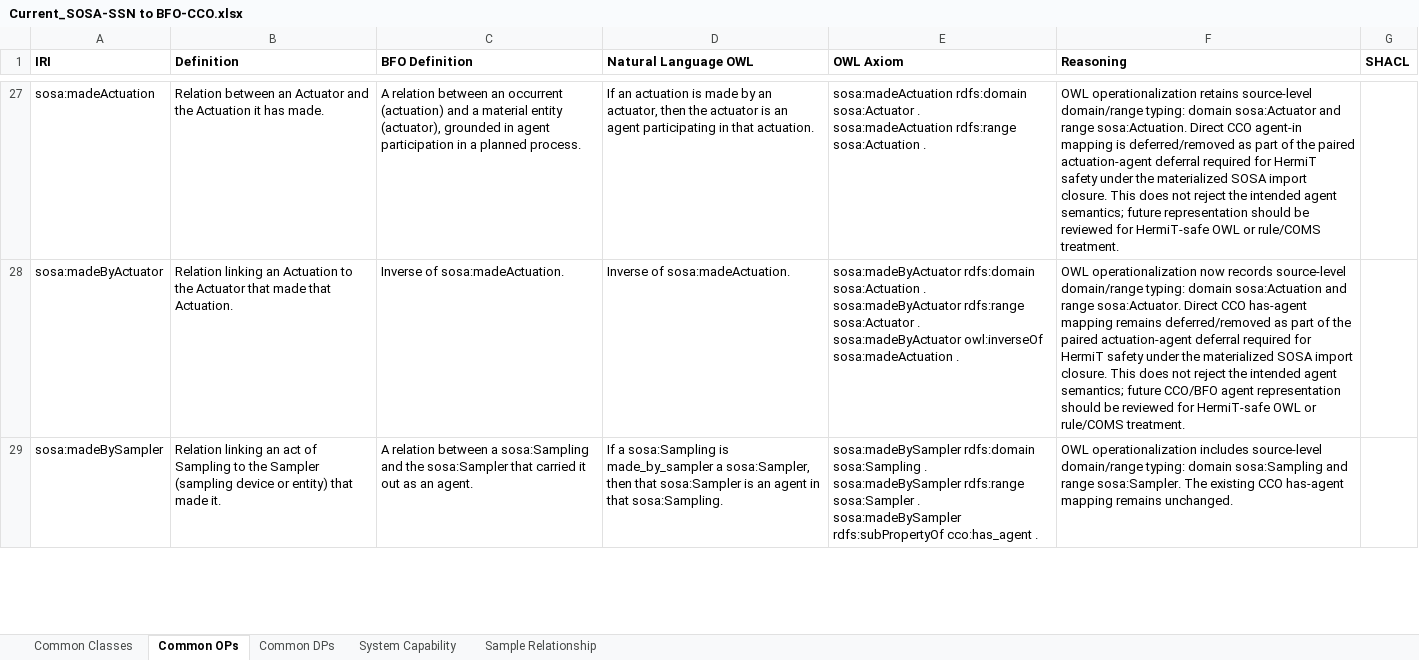
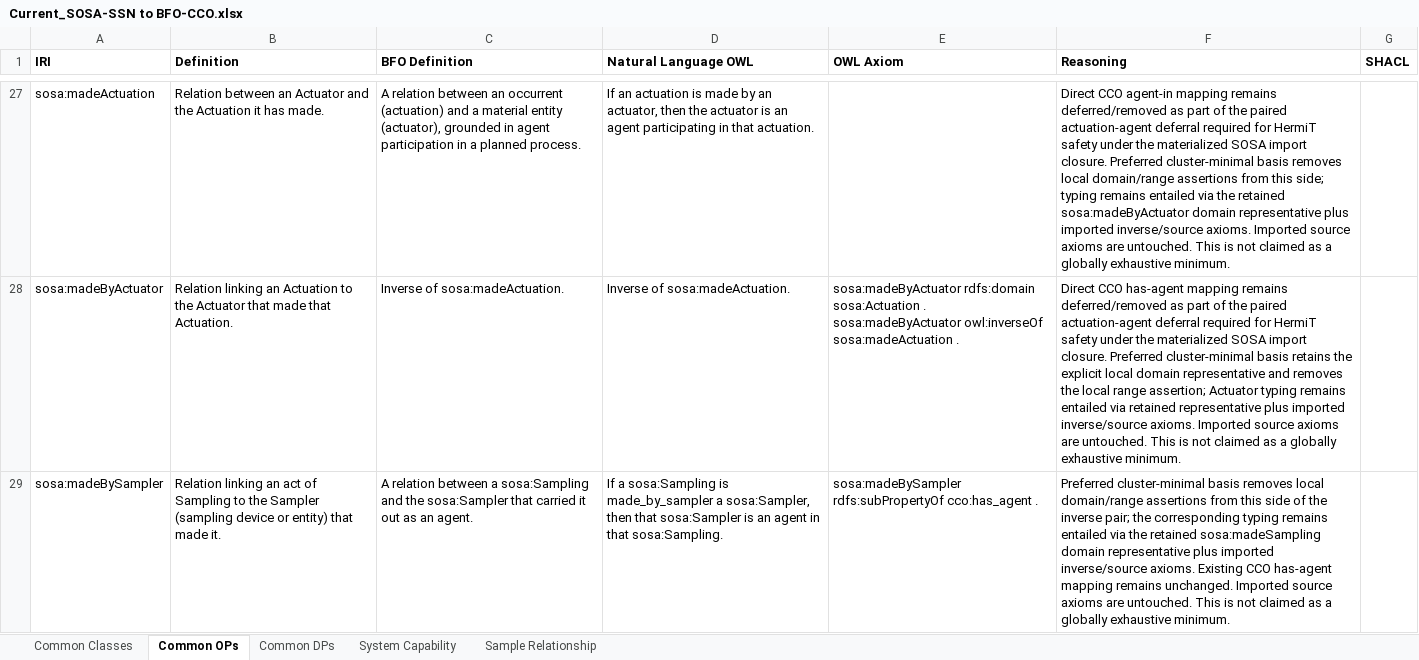
Before and after one commit to BFO-Mappings/SSN-to-BFO, an Excel workbook: Current_SOSA-SSN to BFO-CCO.xlsx, sheet Common OPs, drawn as a sheet; only a part is shown, gaps mark what is left out; values as stored, in another font and other column widths than the file's, no borders; ↵ is a line break in a cell; the diff covers the shown part only; the diff names each change by its address in the sheet, - before the commit and + after, or states it on an @@ line.

Commit message:
Apply object property domain range minimal basis

```diff
--- a/Current_SOSA-SSN to BFO-CCO.xlsx (sheet Common OPs)
+++ b/Current_SOSA-SSN to BFO-CCO.xlsx (sheet Common OPs)
-E27 (OWL Axiom): sosa:madeActuation rdfs:domain sosa:Actuator . ↵ sosa:madeActuation rdfs:range sosa:Actuation .
+E27 (OWL Axiom): (empty)
-F27 (Reasoning): OWL operationalization retains source-level domain/range typing: domain sosa:Actuator and range sosa:Actuation. Direct CCO agent-in mapping is deferred/removed as part of the paired actuation-agent deferral required for HermiT safety under the materialized SOSA import closure. This does not reject the intended agent semantics; future representation should be reviewed for HermiT-safe OWL or rule/COMS treatment.
+F27 (Reasoning): Direct CCO agent-in mapping remains deferred/removed as part of the paired actuation-agent deferral required for HermiT safety under the materialized SOSA import closure. Preferred cluster-minimal basis removes local domain/range assertions from this side; typing remains entailed via the retained sosa:madeByActuator domain representative plus imported inverse/source axioms. Imported source axioms are untouched. This is not claimed as a globally exhaustive minimum.
-E28 (OWL Axiom): …. ↵ sosa:madeByActuator rdfs:range sosa:Actuator . ↵ sosa:madeByActuator owl:inverseOf sosa:madeActuation…
+E28 (OWL Axiom): …. ↵ sosa:madeByActuator owl:inverseOf sosa:madeActuation…
-F28 (Reasoning): OWL operationalization now records source-level domain/range typing: domain sosa:Actuation and range sosa:Actuator. Direct CCO has-agent mapping remains deferred/removed as part of the paired actuation-agent deferral required for HermiT safety under the materialized SOSA import closure. This does not reject the intended agent semantics; future CCO/BFO agent representation should be reviewed for HermiT-safe OWL or rule/COMS treatment.
+F28 (Reasoning): Direct CCO has-agent mapping remains deferred/removed as part of the paired actuation-agent deferral required for HermiT safety under the materialized SOSA import closure. Preferred cluster-minimal basis retains the explicit local domain representative and removes the local range assertion; Actuator typing remains entailed via retained representative plus imported inverse/source axioms. Imported source axioms are untouched. This is not claimed as a globally exhaustive minimum.
-E29 (OWL Axiom): sosa:madeBySampler rdfs:domain sosa:Sampling . ↵ sosa:madeBySampler rdfs:range sosa:Sampler . ↵ sosa:madeBySampler rdfs:subPropertyOf cco:has_agent…
+E29 (OWL Axiom): sosa:madeBySampler rdfs:subPropertyOf cco:has_agent…
-F29 (Reasoning): OWL operationalization includes source-level domain/range typing: domain sosa:Sampling and range sosa:Sampler. The existing CCO has-agent mapping remains unchanged.
+F29 (Reasoning): Preferred cluster-minimal basis removes local domain/range assertions from this side of the inverse pair; the corresponding typing remains entailed via the retained sosa:madeSampling domain representative plus imported inverse/source axioms. Existing CCO has-agent mapping remains unchanged. Imported source axioms are untouched. This is not claimed as a globally exhaustive minimum.
```
Also changed, not shown: 44 edited cells elsewhere in this sheet, sheet System Capability, 5 other files.
